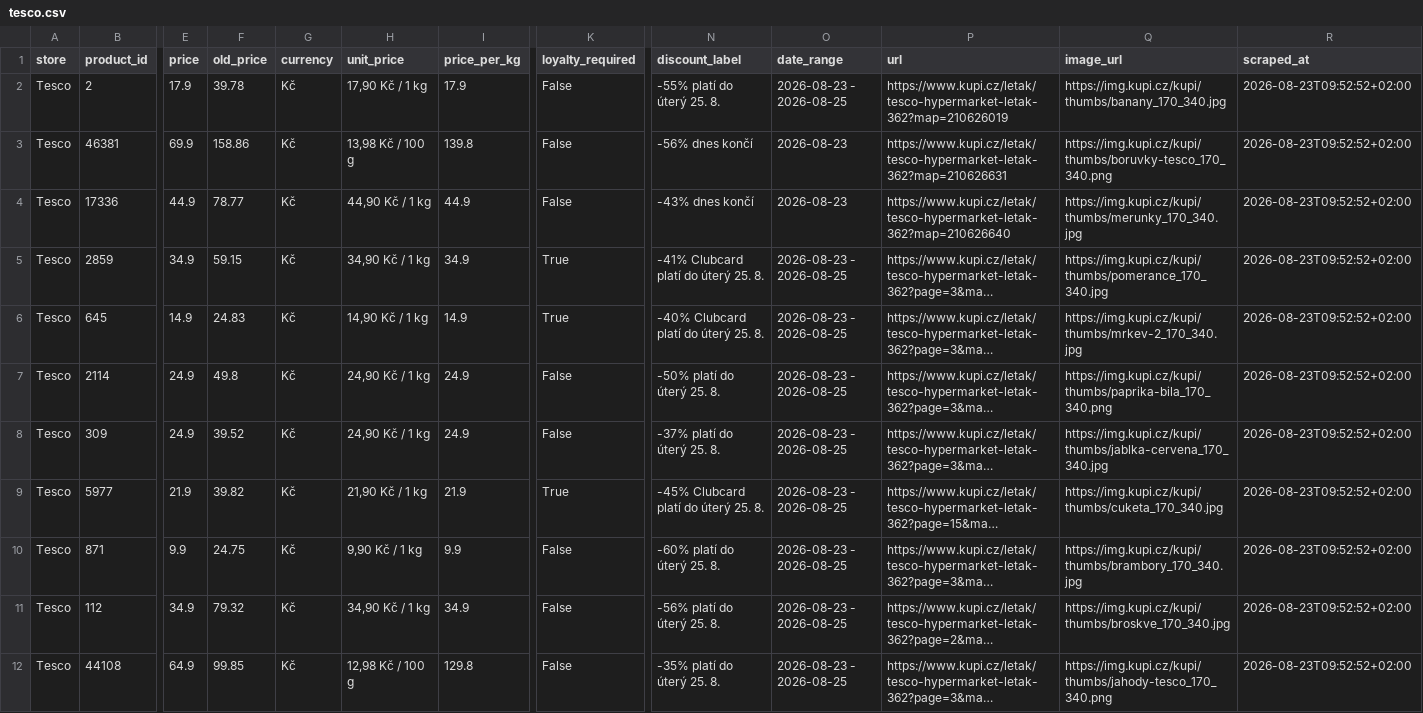
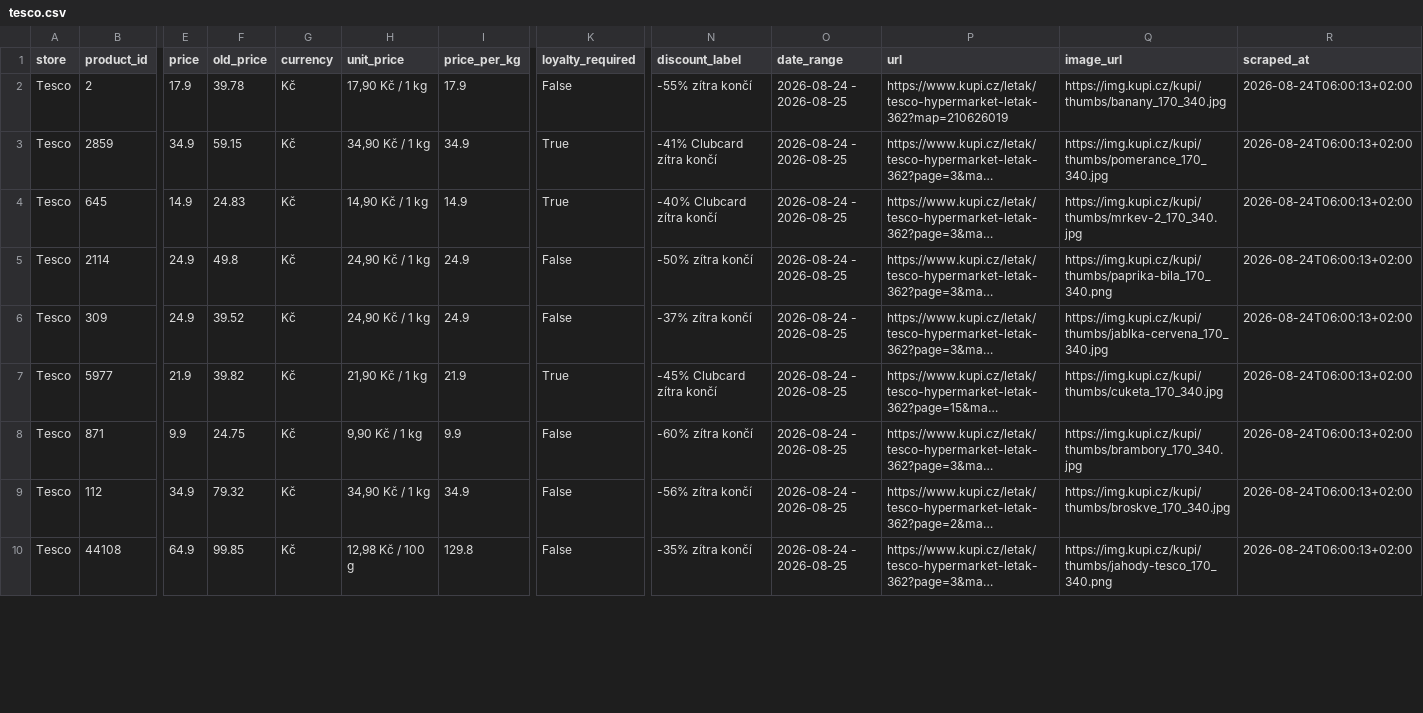
Before and after one commit to michaltomco/grocery-scraper, a CSV file: tesco.csv, drawn as a sheet; only a part is shown, gaps mark what is left out; long unchanged cells end in …; removed rows and columns are numbered as before the commit, all else as after; rows hold the shown columns only; the diff covers the shown part only; the diff names each change by its address in the sheet, - before the commit and + after, or states it on an @@ line.

```diff
--- a/tesco.csv
+++ b/tesco.csv
-N2 (discount_label): -55% platí do úterý 25. 8.
+N2 (discount_label): -55% zítra končí
-O2 (date_range): 2026-08-23 - 2026-08-25
+O2 (date_range): 2026-08-24 - 2026-08-25
-R2 (scraped_at): 2026-08-23T09:52:52+02:00
+R2 (scraped_at): 2026-08-24T06:00:13+02:00
-row 3: Tesco | 46381 | 69.9 | 158.86 | Kč | 13,98 Kč / 100 g | 139.8 | False | -56% dnes končí | 2026-08-23 | https://www.kupi.cz/letak/tesco-hypermarket-letak-362?map=210626631 | https://img.kupi.cz/kupi/thumbs/boruvky-tesco_170_340.png | 2026-08-23T09:52:52+02:00
-row 4: Tesco | 17336 | 44.9 | 78.77 | Kč | 44,90 Kč / 1 kg | 44.9 | False | -43% dnes končí | 2026-08-23 | https://www.kupi.cz/letak/tesco-hypermarket-letak-362?map=210626640 | https://img.kupi.cz/kupi/thumbs/merunky_170_340.jpg | 2026-08-23T09:52:52+02:00
-N3 (discount_label): -41% Clubcard platí do úterý 25. 8.
+N3 (discount_label): -41% Clubcard zítra končí
-O3:O10 (date_range): 2026-08-23 - 2026-08-25
+O3:O10 (date_range): 2026-08-24 - 2026-08-25
-R3:R10 (scraped_at): 2026-08-23T09:52:52+02:00
+R3:R10 (scraped_at): 2026-08-24T06:00:13+02:00
-N4 (discount_label): -40% Clubcard platí do úterý 25. 8.
+N4 (discount_label): -40% Clubcard zítra končí
-N5 (discount_label): -50% platí do úterý 25. 8.
+N5 (discount_label): -50% zítra končí
-N6 (discount_label): -37% platí do úterý 25. 8.
+N6 (discount_label): -37% zítra končí
-N7 (discount_label): -45% Clubcard platí do úterý 25. 8.
+N7 (discount_label): -45% Clubcard zítra končí
-N8 (discount_label): -60% platí do úterý 25. 8.
+N8 (discount_label): -60% zítra končí
-N9 (discount_label): -56% platí do úterý 25. 8.
+N9 (discount_label): -56% zítra končí
-N10 (discount_label): -35% platí do úterý 25. 8.
+N10 (discount_label): -35% zítra končí
```
Also changed, not shown: 1 removed row and 29 edited cells elsewhere in this file, all_discounts.csv, billa.csv, 11 other files.
